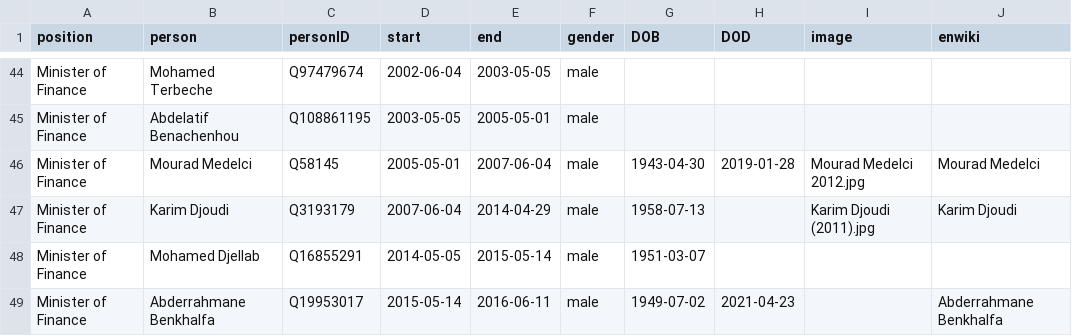
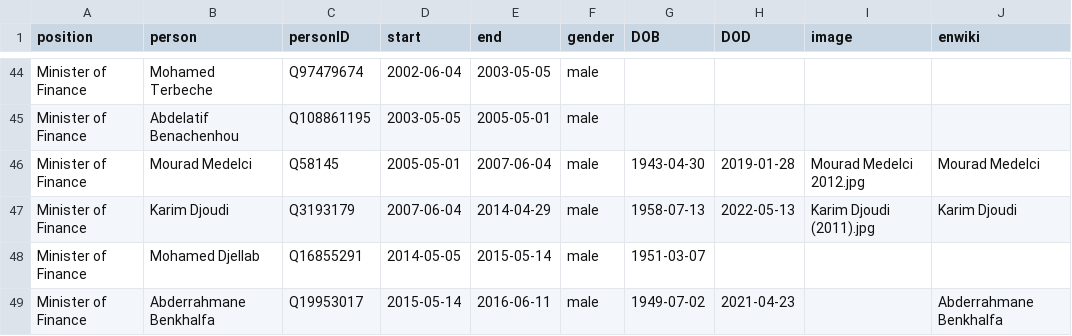
Before and after one commit to every-politician-scrapers/algeria-cabinet, a CSV file: html/holders21.csv, drawn as a sheet; only a part is shown, gaps mark what is left out.

Commit message:
PCB update

```diff
--- a/html/holders21.csv
+++ b/html/holders21.csv
@@ -46,3 +46,3 @@ Minister of Finance,Abdelatif Benachenhou,Q108861195,2003-05-05,2005-05-01,male,
 Minister of Finance,Mourad Medelci,Q58145,2005-05-01,2007-06-04,male,1943-04-30,2019-01-28,Mourad Medelci 2012.jpg,Mourad Medelci
-Minister of Finance,Karim Djoudi,Q3193179,2007-06-04,2014-04-29,male,1958-07-13,,Karim Djoudi (2011).jpg,Karim Djoudi
+Minister of Finance,Karim Djoudi,Q3193179,2007-06-04,2014-04-29,male,1958-07-13,2022-05-13,Karim Djoudi (2011).jpg,Karim Djoudi
 Minister of Finance,Mohamed Djellab,Q16855291,2014-05-05,2015-05-14,male,1951-03-07,,,
```
